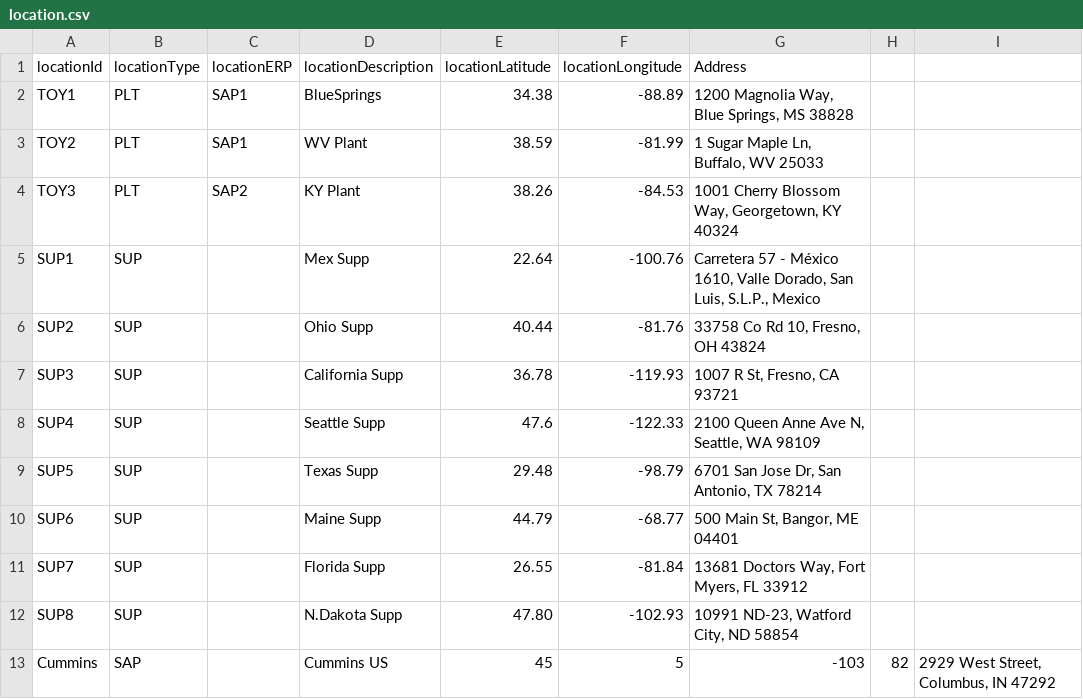
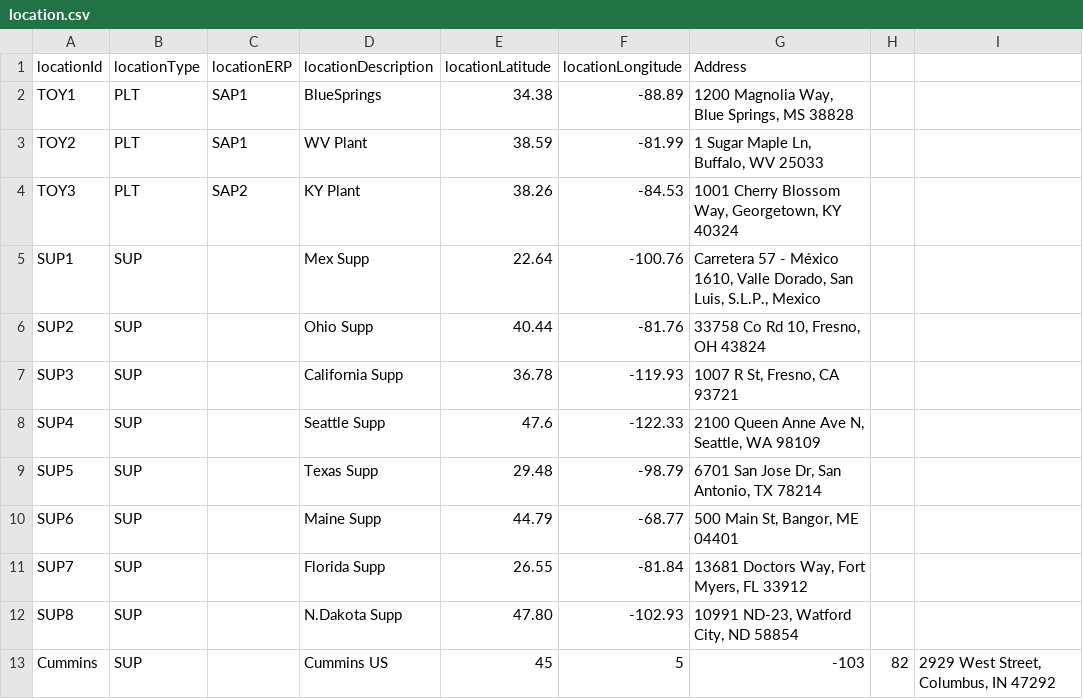
Before and after one commit to hsuyuming/SupplyChainGraph, a CSV file: location.csv, drawn as a sheet.

Commit message:
Update location.csv

```diff
--- a/location.csv
+++ b/location.csv
@@ -12,2 +12,2 @@ SUP7,SUP,,Florida Supp,26.55,-81.84,"13681 Doctors Way, Fort Myers, FL 33912"
 SUP8,SUP,,N.Dakota Supp,47.80,-102.93,"10991 ND-23, Watford City, ND 58854"
-Cummins,SAP,,Cummins US,45,5,-103,82,"2929 West Street, Columbus, IN 47292"
+Cummins,SUP,,Cummins US,45,5,-103,82,"2929 West Street, Columbus, IN 47292"
```
